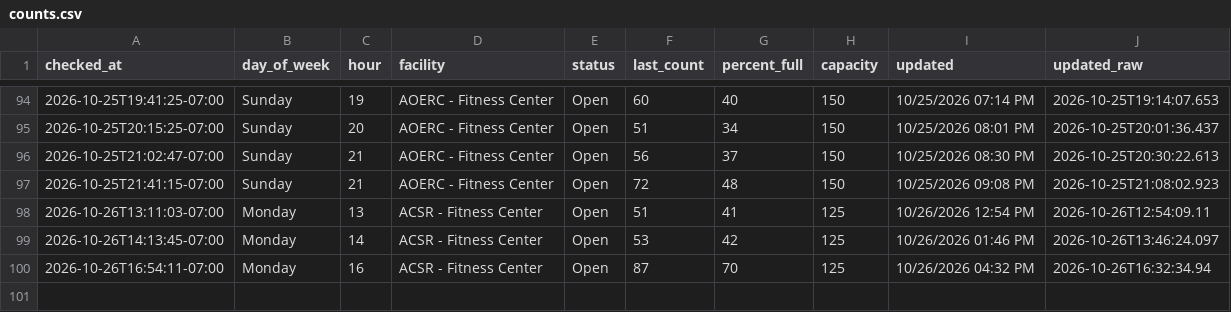
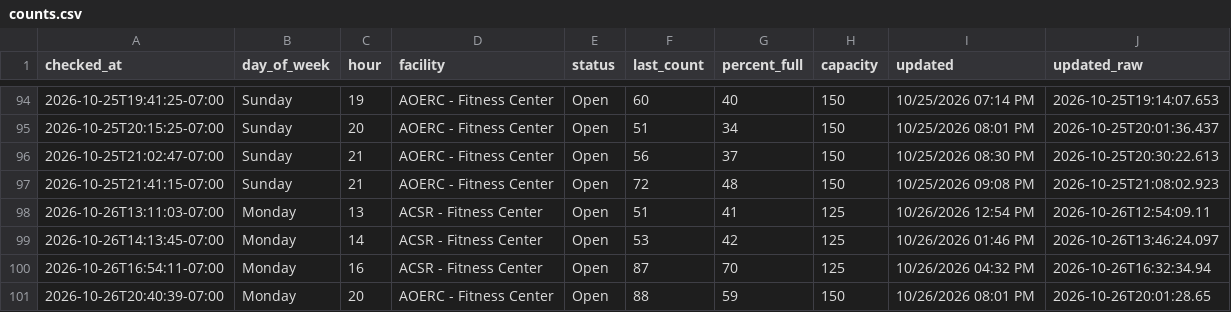
Before and after one commit to allmankm/gym-tracker, a CSV file: data/counts.csv, drawn as a sheet; only a part is shown, gaps mark what is left out; the diff names each change by its address in the sheet, - before the commit and + after, or states it on an @@ line.

```diff
--- a/data/counts.csv
+++ b/data/counts.csv
+row 101: 2026-10-26T20:40:39-07:00 | Monday | 20 | AOERC - Fitness Center | Open | 88 | 59 | 150 | 10/26/2026 08:01 PM | 2026-10-26T20:01:28.65
```
